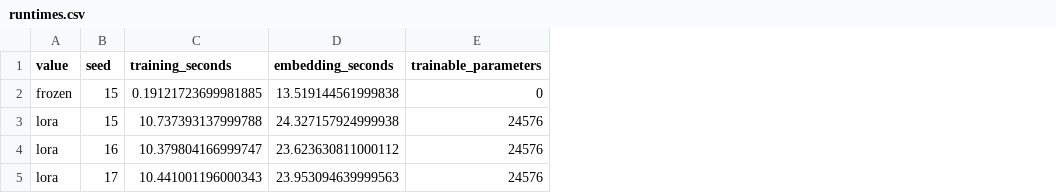
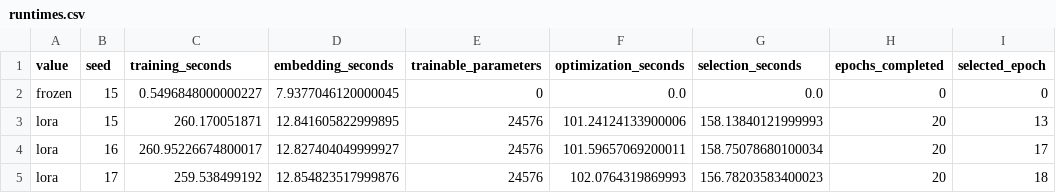
Before and after one commit to hungqbui/security_anaylytics_project, a CSV file: runtimes.csv, drawn as a sheet; the diff names each change by its address in the sheet, - before the commit and + after, or states it on an @@ line.

```diff
--- a/runtimes.csv
+++ b/runtimes.csv
+column F (optimization_seconds), rows 2-5: 0.0 | 101.24124133900006 | 101.59657069200011 | 102.0764319869993
+column G (selection_seconds), rows 2-5: 0.0 | 158.13840121999993 | 158.75078680100034 | 156.78203583400023
+column H (epochs_completed), rows 2-5: 0 | 20 | 20 | 20
+column I (selected_epoch), rows 2-5: 0 | 13 | 17 | 18
-C2 (training_seconds): 0.19121723699981885
+C2 (training_seconds): 0.5496848000000227
-D2 (embedding_seconds): 13.519144561999838
+D2 (embedding_seconds): 7.9377046120000045
-C3 (training_seconds): 10.737393137999788
+C3 (training_seconds): 260.170051871
-D3 (embedding_seconds): 24.327157924999938
+D3 (embedding_seconds): 12.841605822999895
-C4 (training_seconds): 10.379804166999747
+C4 (training_seconds): 260.95226674800017
-D4 (embedding_seconds): 23.623630811000112
+D4 (embedding_seconds): 12.827404049999927
-C5 (training_seconds): 10.441001196000343
+C5 (training_seconds): 259.538499192
-D5 (embedding_seconds): 23.953094639999563
+D5 (embedding_seconds): 12.854823517999876
```
Also changed, not shown: error_examples.csv, errors.csv, 30 other files.
